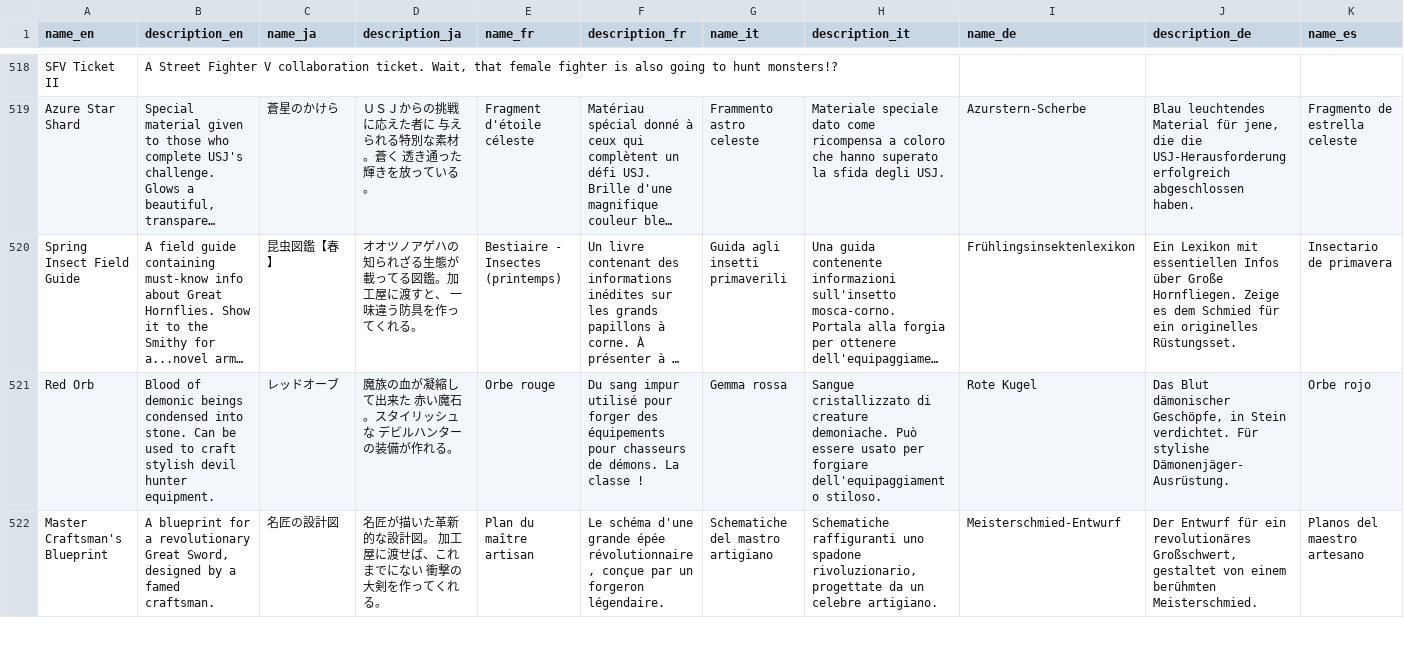
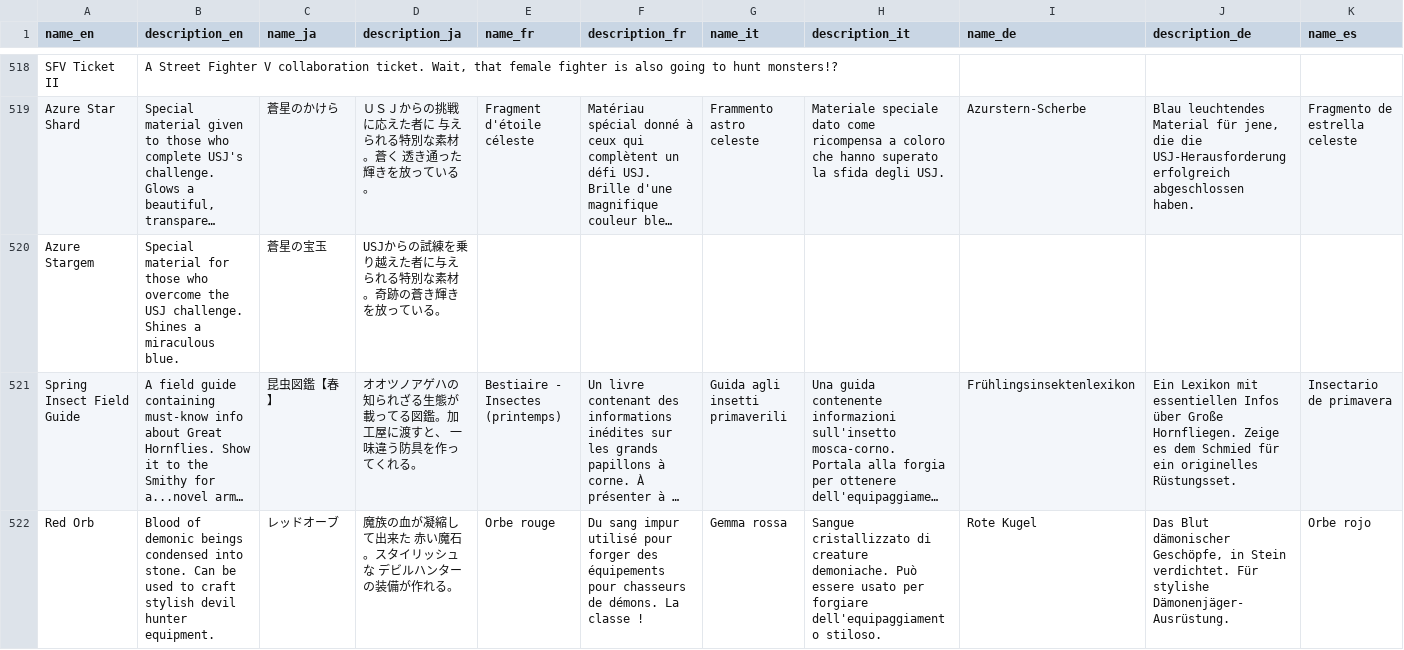
Before and after one commit to gatheringhallstudios/MHWorldData, a CSV file: source_data/items/item_base_translations.csv, drawn as a sheet; only a part is shown, gaps mark what is left out; the shorter side is filled out with more unchanged rows; long unchanged cells end in …; rows hold the shown columns only; the diff names each change by its address in the sheet, - before the commit and + after, or states it on an @@ line.

```diff
--- a/source_data/items/item_base_translations.csv
+++ b/source_data/items/item_base_translations.csv
+row 520: Azure Stargem | Special material for those who overcome the USJ challenge. Shines a miraculous blue. | 蒼星の宝玉 | USJからの試練を乗り越えた者に与えられる特別な素材。奇跡の蒼き輝きを放っている。
```
Also changed, not shown: source_data/weapons/weapon_base.csv, source_data/weapons/weapon_base_translations.csv, 3 other files.
